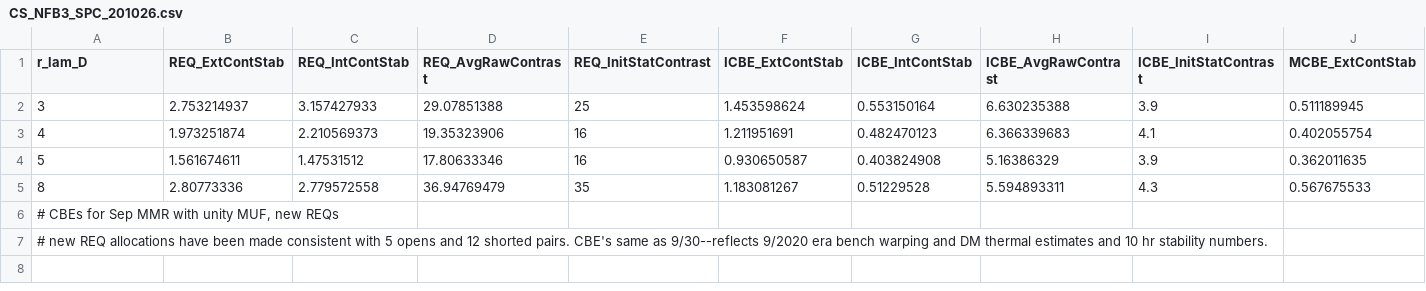
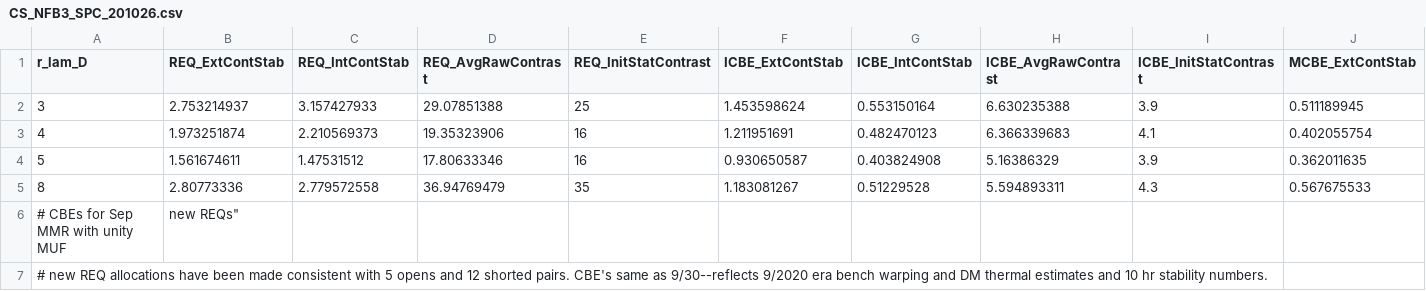
Before and after one commit to roman-corgi/cgi_noise, a CSV file: cgi_noise/data/Cstability/CS_NFB3_SPC_201026.csv, drawn as a sheet; only a part is shown; removed rows and columns are numbered as before the commit, all else as after; rows hold the shown columns only; the diff names each change by its address in the sheet, - before the commit and + after, or states it on an @@ line.

```diff
--- a/cgi_noise/data/Cstability/CS_NFB3_SPC_201026.csv
+++ b/cgi_noise/data/Cstability/CS_NFB3_SPC_201026.csv
-row 6: # CBEs for Sep MMR with unity MUF, new REQs
+row 6: # CBEs for Sep MMR with unity MUF | new REQs"
```
Also changed, not shown: cgi_noise/data/Cstability/CS_NFB1_HLC_240425.csv, cgi_noise/data/Cstability/CS_NFB1_HLC_250304.csv, 4 other files.
